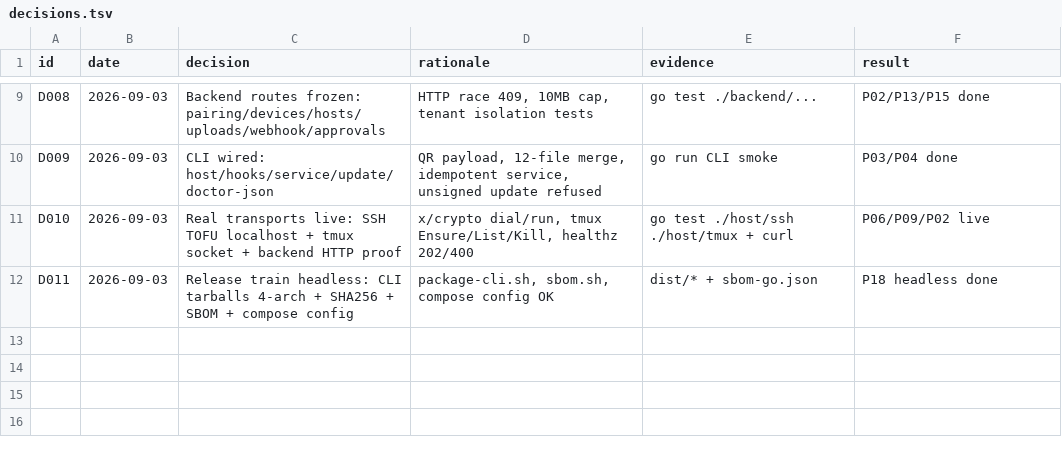
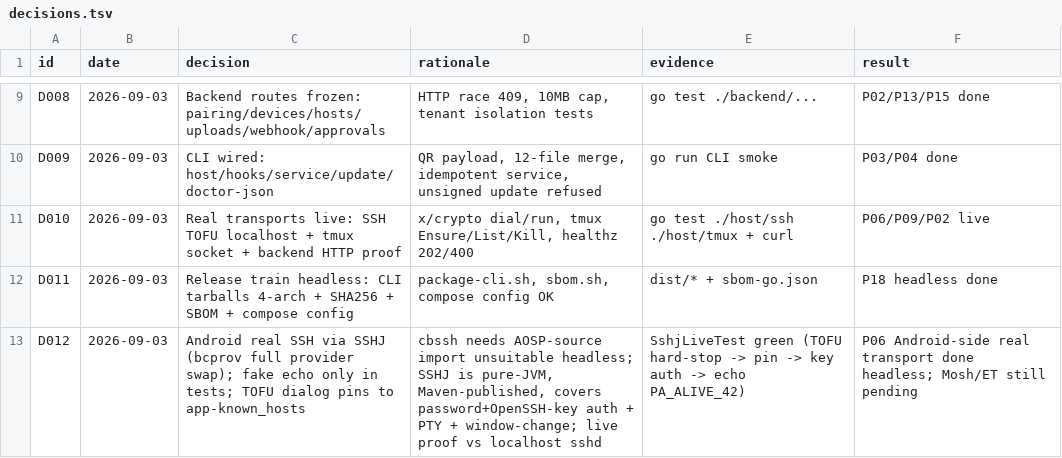
Before and after one commit to azygoss/pocket-agent, a TSV file: decisions.tsv, drawn as a sheet; only a part is shown, gaps mark what is left out.

Commit message:
feat(P06): real SSH transport (SSHJ+TOFU) and full UI redesign
- SshjConnector/SshjTransport: real SSH behind SshTransport (password +
  PEM key auth, PTY, window resize, BouncyCastle provider swap)
- TofuHostKeyStore + pin dialog; host-key change hard-stops
- TerminalController: connection lifecycle, read loop, failure taxonomy
- ConnectionRepository: Room v2 profiles, secrets RAM-only
- UI from scratch: M3 theme, NavigationBar, Home/Connections/Terminal/
  Agents/Files/Settings screens, extra-keys row, ANSI sanitizer
- Tests: Ansi, TOFU store, controller (tofu+auth hard-stop), env-gated
  live SSH vs real sshd (PA_LIVE_SSH=1) — green

```diff
--- a/decisions.tsv
+++ b/decisions.tsv
@@ -12 +12,2 @@ D010	2026-09-03	Real transports live: SSH TOFU localhost + tmux socket + backend
 D011	2026-09-03	Release train headless: CLI tarballs 4-arch + SHA256 + SBOM + compose config	package-cli.sh, sbom.sh, compose config OK	dist/* + sbom-go.json	P18 headless done
+D012	2026-09-03	Android real SSH via SSHJ (bcprov full provider swap); fake echo only in tests; TOFU dialog pins to app-known_hosts	cbssh needs AOSP-source import unsuitable headless; SSHJ is pure-JVM, Maven-published, covers password+OpenSSH-key auth + PTY + window-change; live proof vs localhost sshd	SshjLiveTest green (TOFU hard-stop -> pin -> key auth -> echo PA_ALIVE_42)	P06 Android-side real transport done headless; Mosh/ET still pending
```
Also changed, not shown: 29 other files.
